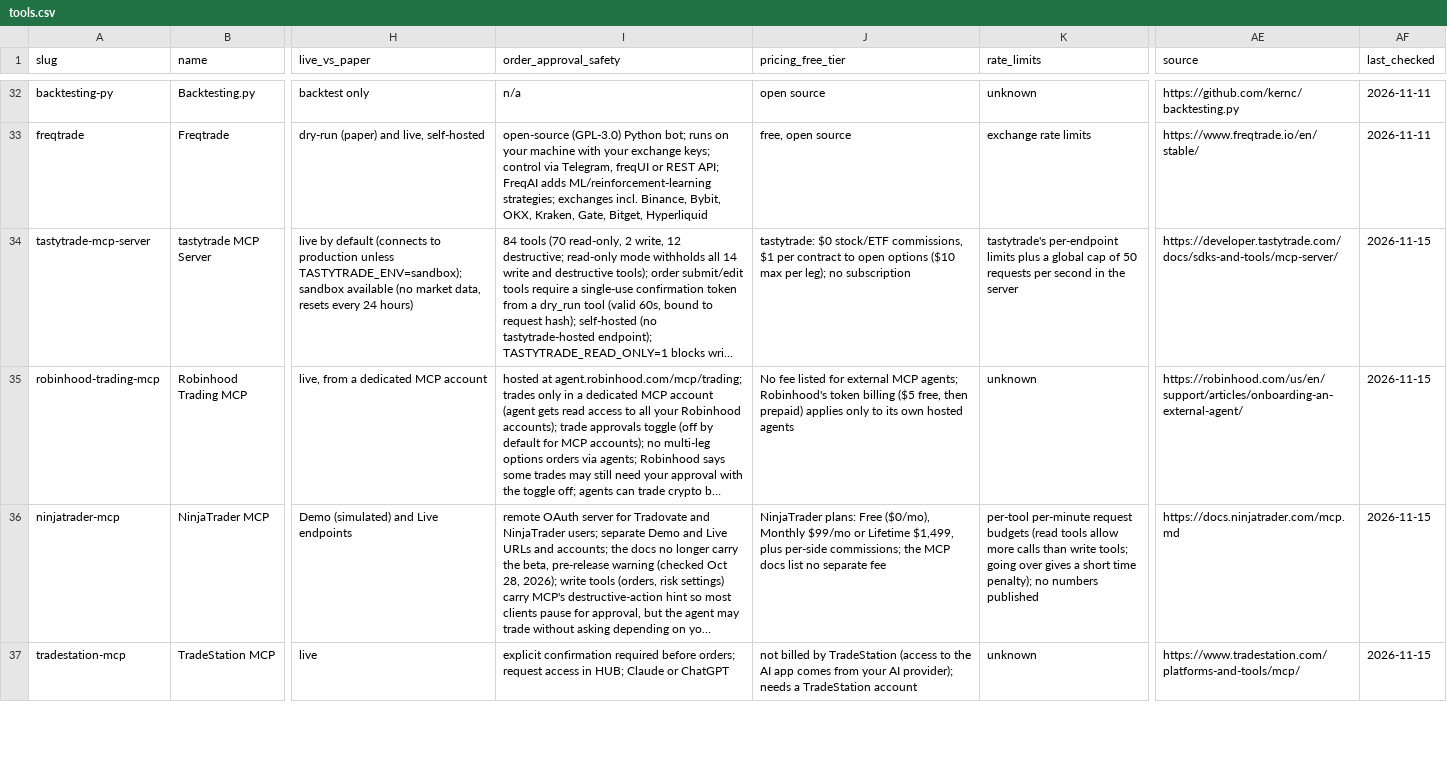
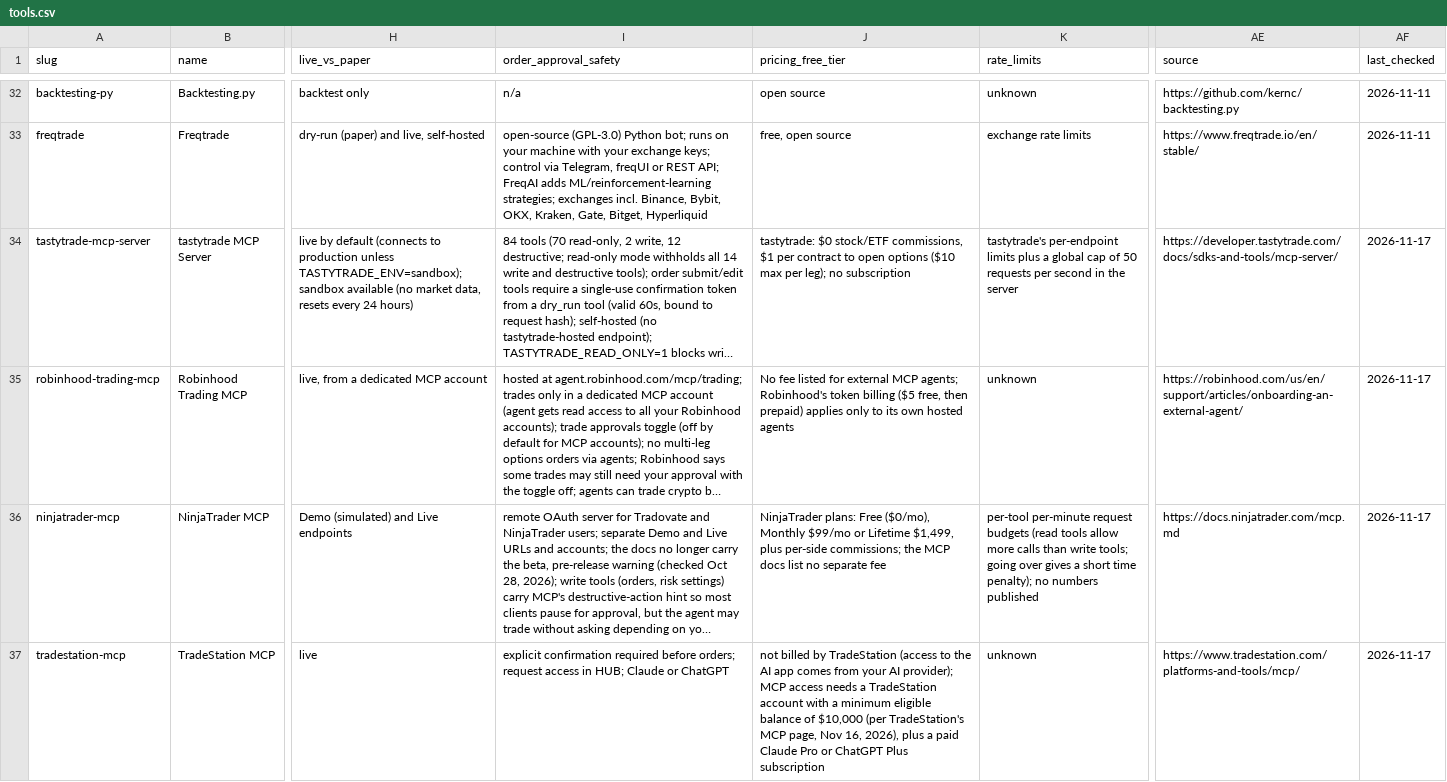
Before and after one commit to intoApex/tas-ratings, a CSV file: data/tools.csv, drawn as a sheet; only a part is shown, gaps mark what is left out; long unchanged cells end in …; the diff covers the shown part only; the diff names each change by its address in the sheet, - before the commit and + after, or states it on an @@ line.

```diff
--- a/data/tools.csv
+++ b/data/tools.csv
-AF34:AF37 (last_checked): 2026-11-15
+AF34:AF37 (last_checked): 2026-11-17
-J37 (pricing_free_tier): …AI provider); needs a TradeStation account
+J37 (pricing_free_tier): …AI provider); MCP access needs a TradeStation account with a minimum eligible balance of $10,000 (per TradeStation's MCP page, Nov 16, 2026), plus a paid Claude Pro or ChatGPT Plus subscription
```
Also changed, not shown: 57 edited cells elsewhere in this file, 3 other files.
